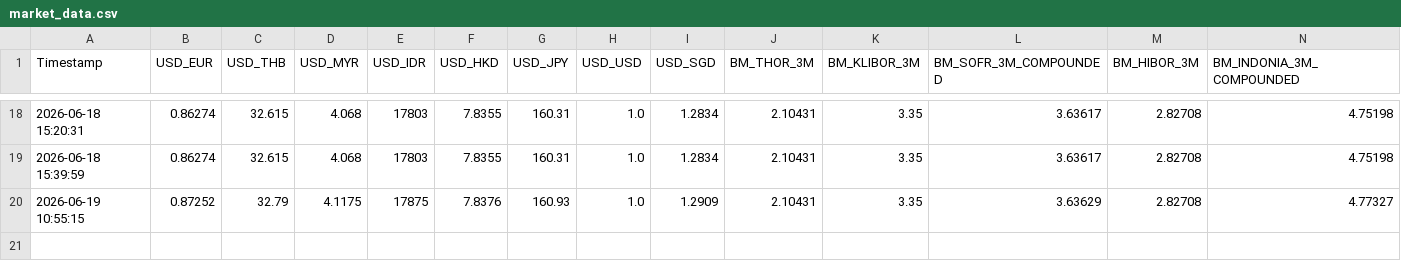
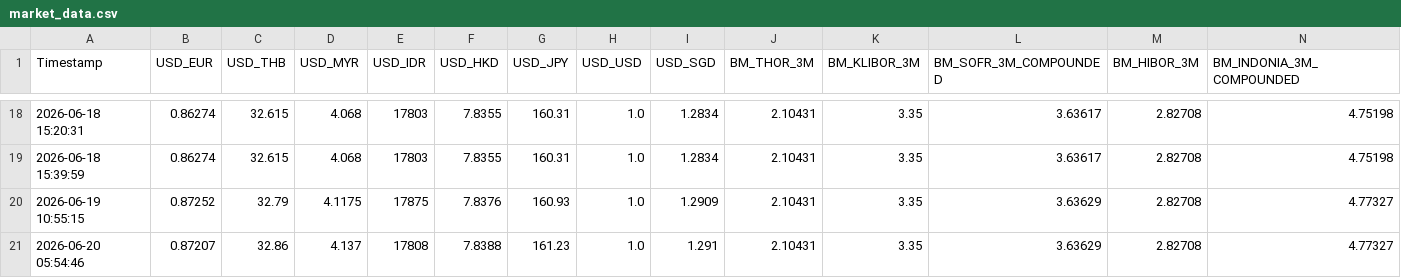
Before and after one commit to codayone/run-fx, a CSV file: market_data.csv, drawn as a sheet; only a part is shown, gaps mark what is left out; rows hold the shown columns only; the diff names each change by its address in the sheet, - before the commit and + after, or states it on an @@ line.

```diff
--- a/market_data.csv
+++ b/market_data.csv
+row 21: 2026-06-20 05:54:46 | 0.87207 | 32.86 | 4.137 | 17808 | 7.8388 | 161.23 | 1.0 | 1.291 | 2.10431 | 3.35 | 3.63629 | 2.82708 | 4.77327
```
